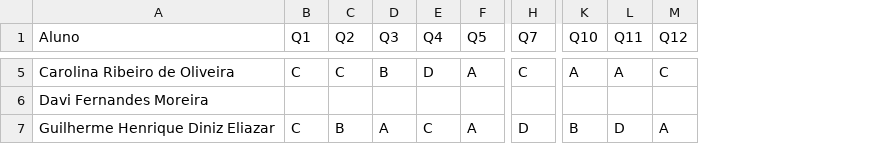
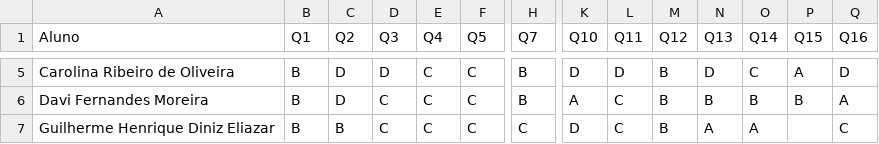
Before and after one commit to CristyanHenrich/PerformanceReportCrescer, a CSV file: prova2.csv, drawn as a sheet; only a part is shown, gaps mark what is left out; the diff covers the shown part only; the diff names each change by its address in the sheet, - before the commit and + after, or states it on an @@ line.

```diff
--- a/prova2.csv
+++ b/prova2.csv
+column N (Q13), rows 5-7: D | B | A
+column O (Q14), rows 5-7: C | B | A
+column P (Q15), rows 5-6: A | B
+column Q (Q16), rows 5-7: D | A | C
-B5 (Q1): C
+B5 (Q1): B
-C5 (Q2): C
+C5 (Q2): D
-D5 (Q3): B
+D5 (Q3): D
-E5 (Q4): D
+E5 (Q4): C
-F5 (Q5): A
+F5 (Q5): C
-H5 (Q7): C
+H5 (Q7): B
-K5 (Q10): A
+K5 (Q10): D
-L5 (Q11): A
+L5 (Q11): D
-M5 (Q12): C
+M5 (Q12): B
-B6 (Q1): (empty)
+B6 (Q1): B
-C6 (Q2): (empty)
+C6 (Q2): D
-D6 (Q3): (empty)
+D6 (Q3): C
-E6 (Q4): (empty)
+E6 (Q4): C
-F6 (Q5): (empty)
+F6 (Q5): C
-H6 (Q7): (empty)
+H6 (Q7): B
-K6 (Q10): (empty)
+K6 (Q10): A
-L6 (Q11): (empty)
+L6 (Q11): C
-M6 (Q12): (empty)
+M6 (Q12): B
-B7 (Q1): C
+B7 (Q1): B
-D7 (Q3): A
+D7 (Q3): C
-F7 (Q5): A
+F7 (Q5): C
-H7 (Q7): D
+H7 (Q7): C
-K7 (Q10): B
+K7 (Q10): D
-L7 (Q11): D
+L7 (Q11): C
-M7 (Q12): A
+M7 (Q12): B
```
Also changed, not shown: 124 edited cells elsewhere in this file, 19 other files.
